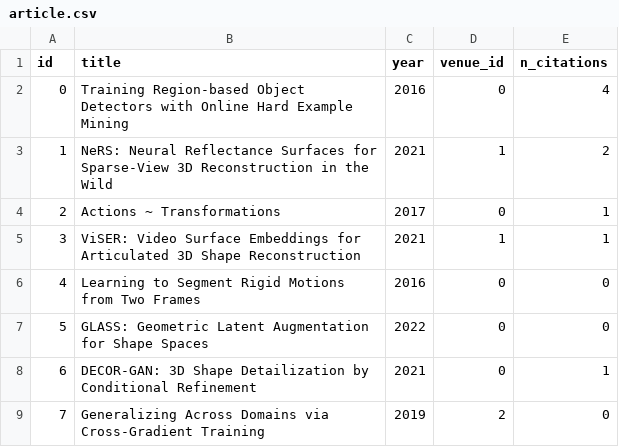
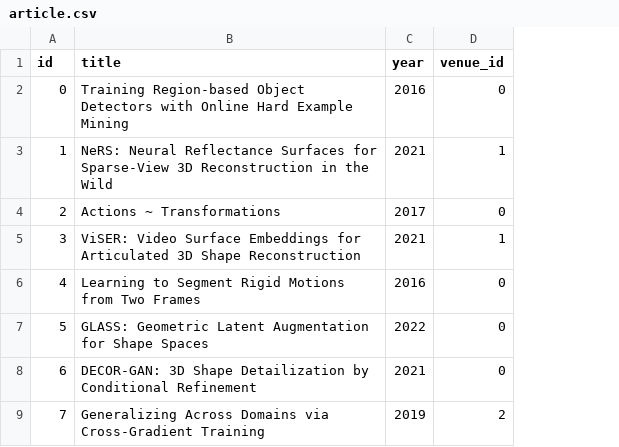
Before and after one commit to CS-tem/CStem, a CSV file: backend/data/csv/post_spark/article.csv, drawn as a sheet; the diff names each change by its address in the sheet, - before the commit and + after, or states it on an @@ line.

```diff
--- a/backend/data/csv/post_spark/article.csv
+++ b/backend/data/csv/post_spark/article.csv
-column E (n_citations), rows 2-9: 4 | 2 | 1 | 1 | 0 | 0 | 1 | 0
```
Also changed, not shown: backend/data/csv/post_spark/venue.csv, 5 other files.
